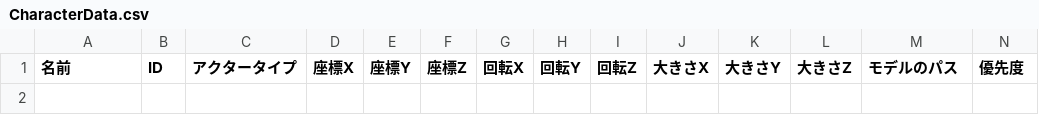
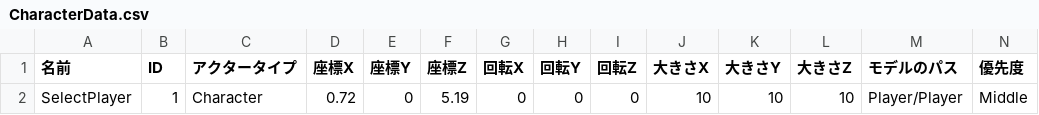
Before and after one commit to lovecap7/UnityEditer, a CSV file: MyUnityEditer/Assets/CSV/NieR/Select/CharacterData.csv, drawn as a sheet; only a part is shown; rows hold the shown columns only; the diff names each change by its address in the sheet, - before the commit and + after, or states it on an @@ line.

```diff
--- a/MyUnityEditer/Assets/CSV/NieR/Select/CharacterData.csv
+++ b/MyUnityEditer/Assets/CSV/NieR/Select/CharacterData.csv
+row 2: SelectPlayer | 1 | Character | 0.72 | 0 | 5.19 | 0 | 0 | 0 | 10 | 10 | 10 | Player/Player | Middle
```
Also changed, not shown: MyUnityEditer/Assets/CSV/NieR/Select/StageData.csv, 4 other files.
